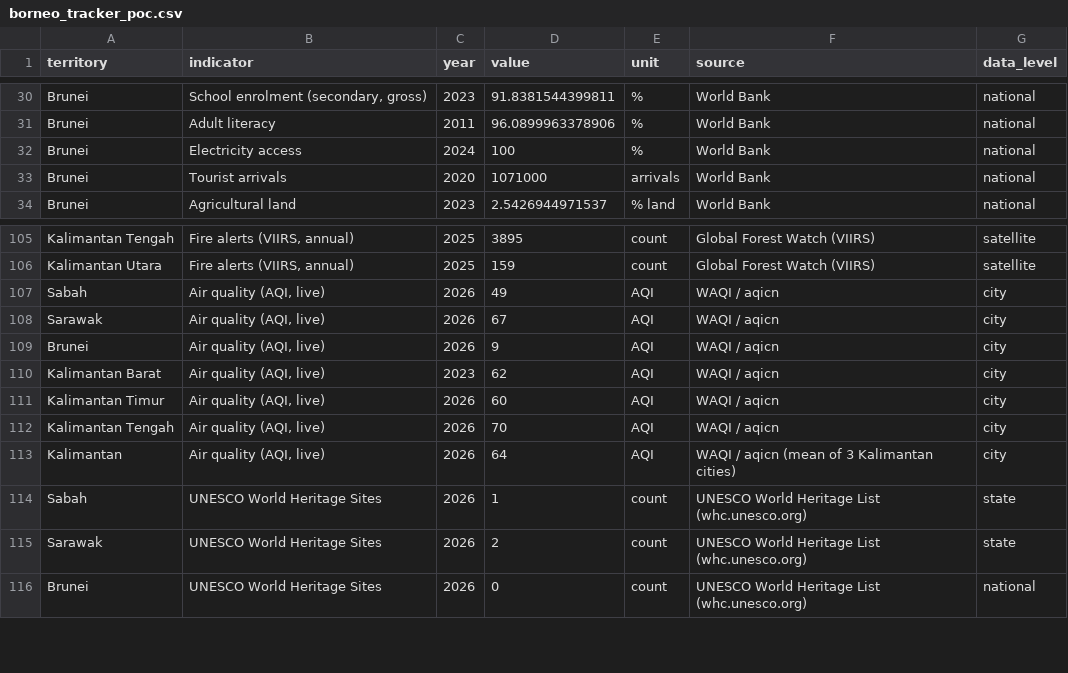
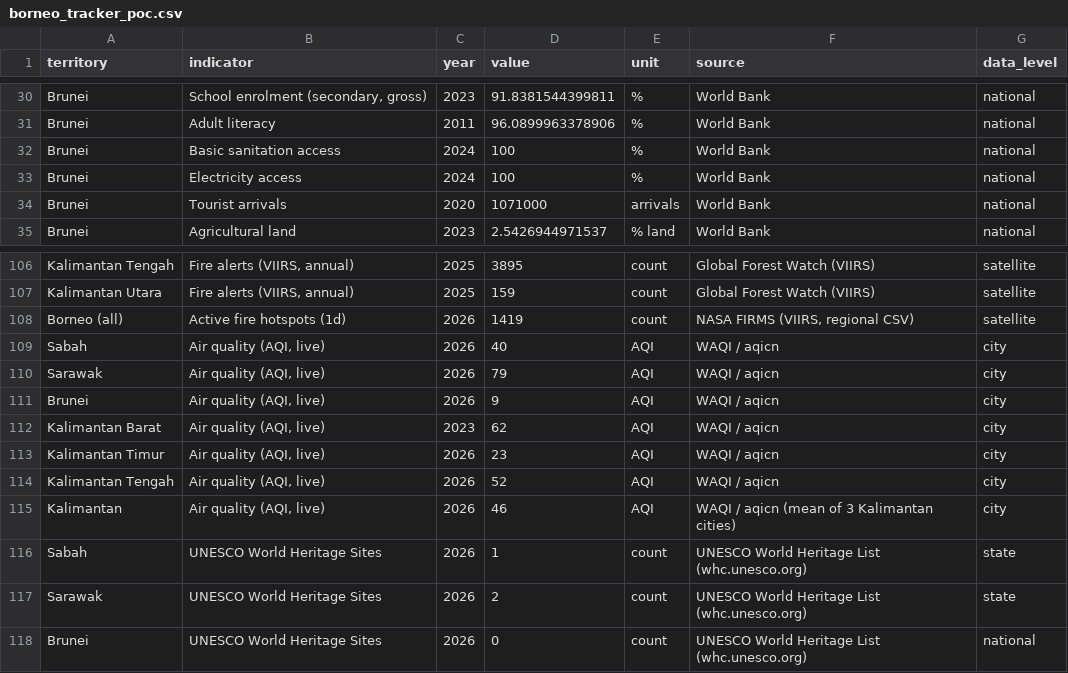
Before and after one commit to angelyong/Borneo_Tracker, a CSV file: borneo_tracker_poc.csv, drawn as a sheet; only a part is shown, gaps mark what is left out.

```diff
--- a/borneo_tracker_poc.csv
+++ b/borneo_tracker_poc.csv
@@ -31,2 +31,3 @@ Brunei,"School enrolment (secondary, gross)",2023,91.8381544399811,%,World Bank,
 Brunei,Adult literacy,2011,96.0899963378906,%,World Bank,national
+Brunei,Basic sanitation access,2024,100,%,World Bank,national
 Brunei,Electricity access,2024,100,%,World Bank,national
@@ -106,9 +107,10 @@ Kalimantan Tengah,"Fire alerts (VIIRS, annual)",2025,3895,count,Global Forest Wa
 Kalimantan Utara,"Fire alerts (VIIRS, annual)",2025,159,count,Global Forest Watch (VIIRS),satellite
-Sabah,"Air quality (AQI, live)",2026,49,AQI,WAQI / aqicn,city
-Sarawak,"Air quality (AQI, live)",2026,67,AQI,WAQI / aqicn,city
+Borneo (all),Active fire hotspots (1d),2026,1419,count,"NASA FIRMS (VIIRS, regional CSV)",satellite
+Sabah,"Air quality (AQI, live)",2026,40,AQI,WAQI / aqicn,city
+Sarawak,"Air quality (AQI, live)",2026,79,AQI,WAQI / aqicn,city
 Brunei,"Air quality (AQI, live)",2026,9,AQI,WAQI / aqicn,city
 Kalimantan Barat,"Air quality (AQI, live)",2023,62,AQI,WAQI / aqicn,city
-Kalimantan Timur,"Air quality (AQI, live)",2026,60,AQI,WAQI / aqicn,city
-Kalimantan Tengah,"Air quality (AQI, live)",2026,70,AQI,WAQI / aqicn,city
-Kalimantan,"Air quality (AQI, live)",2026,64,AQI,WAQI / aqicn (mean of 3 Kalimantan cities),city
+Kalimantan Timur,"Air quality (AQI, live)",2026,23,AQI,WAQI / aqicn,city
+Kalimantan Tengah,"Air quality (AQI, live)",2026,52,AQI,WAQI / aqicn,city
+Kalimantan,"Air quality (AQI, live)",2026,46,AQI,WAQI / aqicn (mean of 3 Kalimantan cities),city
 Sabah,UNESCO World Heritage Sites,2026,1,count,UNESCO World Heritage List (whc.unesco.org),state
```
Also changed, not shown: borneo_tracker_history.csv, 2 other files.
